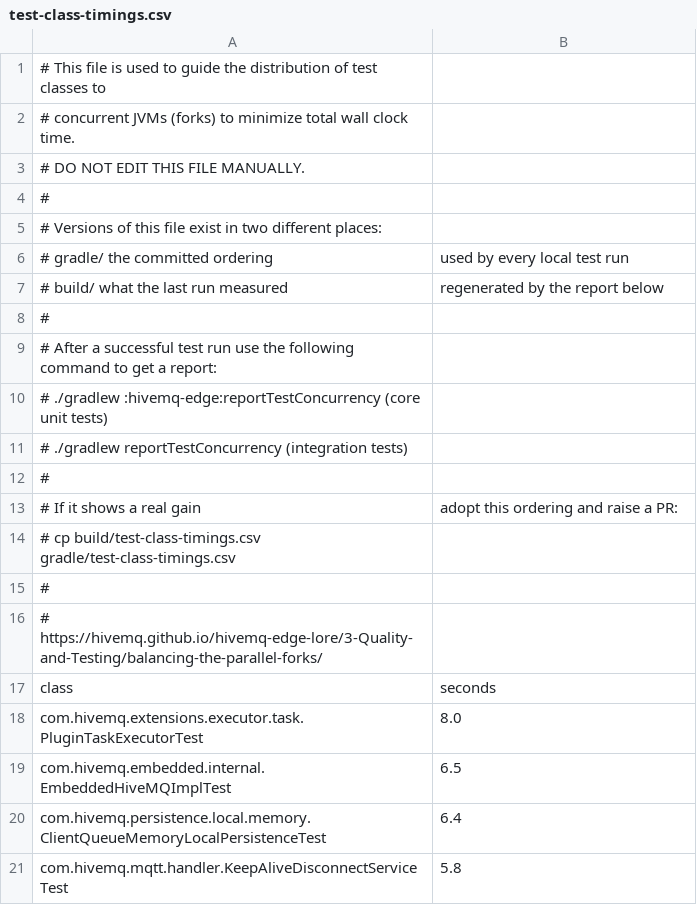
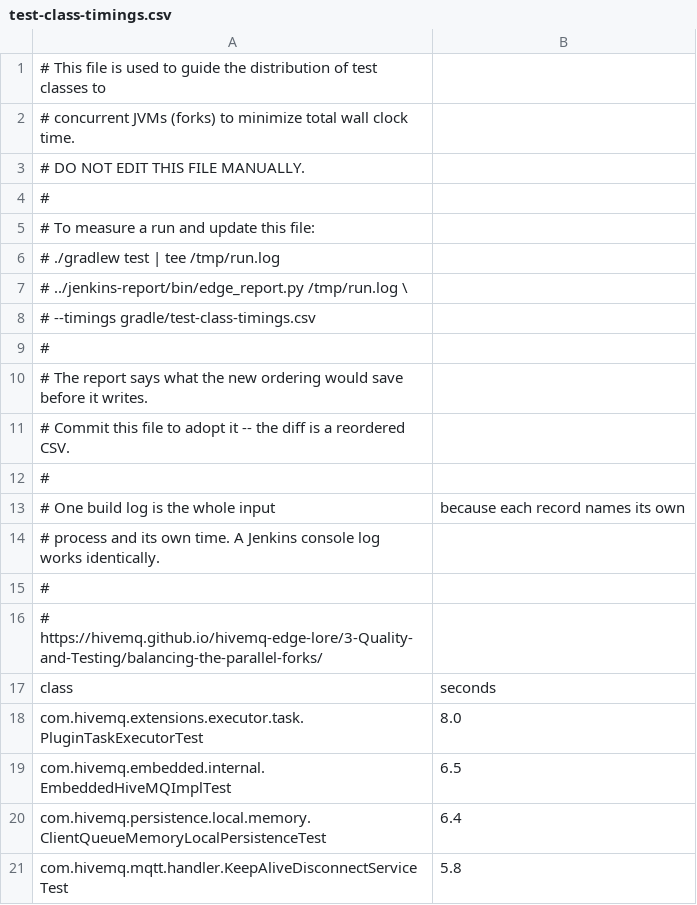
Before and after one commit to hivemq/hivemq-edge, a CSV file: hivemq-edge/gradle/test-class-timings.csv, drawn as a sheet; only a part is shown.

Commit message:
EDG-990: Point the timings header and comments at the new command
The timings file's header still told a reader to run
reportTestConcurrency and to copy a file out of build/, and two plugin
comments still named build/fork-logs/. All three describe a version of
this branch that no longer exists -- the task is deleted and the build
writes no per-process files.

Header and comments only; no timing value changes.

```diff
--- a/hivemq-edge/gradle/test-class-timings.csv
+++ b/hivemq-edge/gradle/test-class-timings.csv
@@ -4,12 +4,12 @@
 #
-# Versions of this file exist in two different places:
-#   gradle/  the committed ordering, used by every local test run
-#   build/   what the last run measured, regenerated by the report below
+# To measure a run and update this file:
+#   ./gradlew test | tee /tmp/run.log
+#   ../jenkins-report/bin/edge_report.py /tmp/run.log \
+#       --timings gradle/test-class-timings.csv
 #
-# After a successful test run use the following command to get a report:
-#   ./gradlew :hivemq-edge:reportTestConcurrency   (core unit tests)
-#   ./gradlew reportTestConcurrency                (integration tests)
+# The report says what the new ordering would save before it writes.
+# Commit this file to adopt it -- the diff is a reordered CSV.
 #
-# If it shows a real gain, adopt this ordering and raise a PR:
-#   cp build/test-class-timings.csv gradle/test-class-timings.csv
+# One build log is the whole input, because each record names its own
+# process and its own time. A Jenkins console log works identically.
 #
```
Also changed, not shown: 2 other files.
